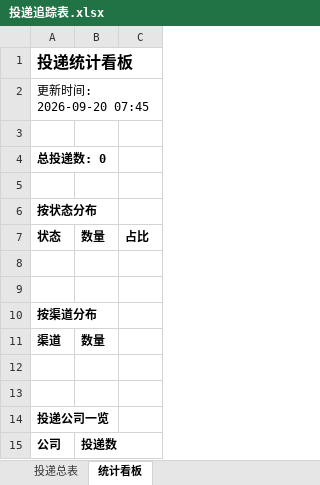
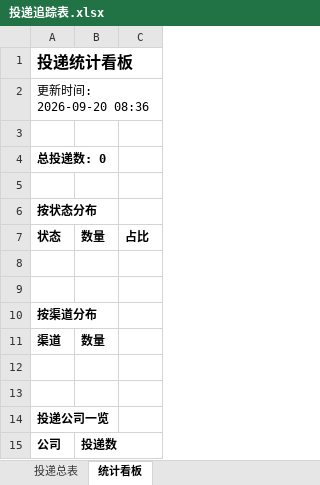
Before and after one commit to LIlIIllII/wenke-radar, an Excel workbook: reports/投递追踪表.xlsx, sheet 统计看板, drawn as a sheet; values as stored, in another font and other column widths than the file's, no borders; the diff names each change by its address in the sheet, - before the commit and + after, or states it on an @@ line.

Commit message:
📰 秋招雷达日报 2026-09-20

```diff
--- a/reports/投递追踪表.xlsx (sheet 统计看板)
+++ b/reports/投递追踪表.xlsx (sheet 统计看板)
-A2: 更新时间: 2026-09-20 07:45
+A2: 更新时间: 2026-09-20 08:36
```
